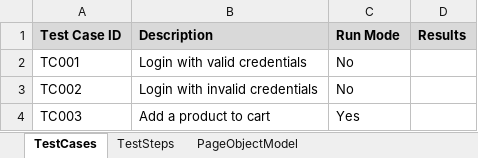
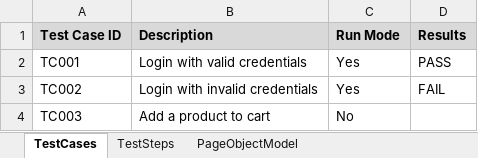
Before and after one commit to kumarmaneesh/KDFramework, an Excel workbook: bin/dataEngine/DataEngine.xlsx, sheet TestCases, drawn as a sheet; values as stored, in another font and other column widths than the file's, no borders; the diff names each change by its address in the sheet, - before the commit and + after, or states it on an @@ line.

```diff
--- a/bin/dataEngine/DataEngine.xlsx (sheet TestCases)
+++ b/bin/dataEngine/DataEngine.xlsx (sheet TestCases)
-C2:C3 (Run Mode): No
+C2:C3 (Run Mode): Yes
-D2 (Results): (empty)
+D2 (Results): PASS
-D3 (Results): (empty)
+D3 (Results): FAIL
-C4 (Run Mode): Yes
+C4 (Run Mode): No
```
Also changed, not shown: sheet TestSteps, sheet PageObjectModel, src/dataEngine/DataEngine.xlsx, 10 other files.
